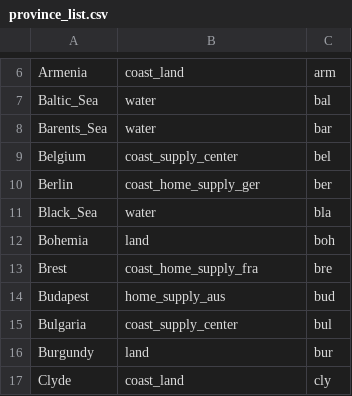
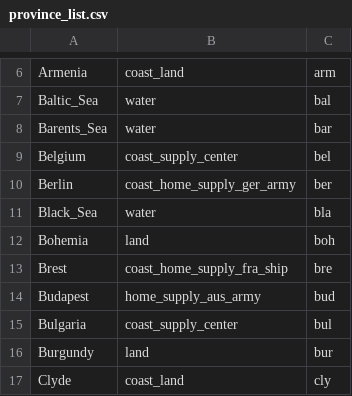
Before and after one commit to Aiqojo/Diplomacy, a CSV file: province_list.csv, drawn as a sheet; only a part is shown, gaps mark what is left out; the diff covers the shown part only.

Commit message:
Province stuff

```diff
--- a/province_list.csv
+++ b/province_list.csv
@@ -9,7 +9,7 @@ Barents_Sea,water,bar,
 Belgium,coast_supply_center,bel,
-Berlin,coast_home_supply_ger,ber,
+Berlin,coast_home_supply_ger_army,ber,
 Black_Sea,water,bla,
 Bohemia,land,boh,
-Brest,coast_home_supply_fra,bre,
-Budapest,home_supply_aus,bud,
+Brest,coast_home_supply_fra_ship,bre,
+Budapest,home_supply_aus_army,bud,
 Bulgaria,coast_supply_center,bul,
```
Also changed, not shown: 19 edited cells elsewhere in this file, 1 other file.
